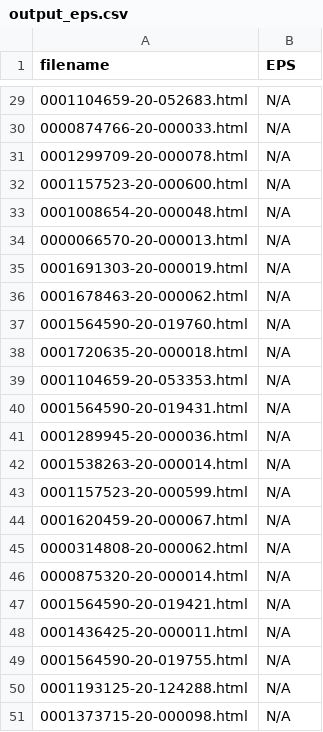
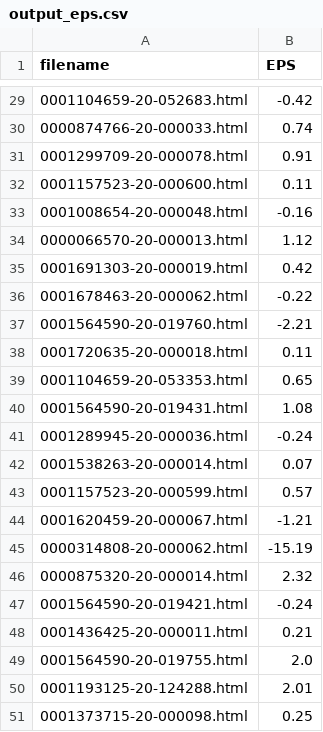
Before and after one commit to rnucuta/EPS-Scraper, a CSV file: output_eps.csv, drawn as a sheet; only a part is shown, gaps mark what is left out; the diff covers the shown part only.

```diff
--- a/output_eps.csv
+++ b/output_eps.csv
@@ -29,23 +29,23 @@ filename,EPS
-0001104659-20-052683.html,N/A
-0000874766-20-000033.html,N/A
-0001299709-20-000078.html,N/A
-0001157523-20-000600.html,N/A
-0001008654-20-000048.html,N/A
-0000066570-20-000013.html,N/A
-0001691303-20-000019.html,N/A
-0001678463-20-000062.html,N/A
-0001564590-20-019760.html,N/A
-0001720635-20-000018.html,N/A
-0001104659-20-053353.html,N/A
-0001564590-20-019431.html,N/A
-0001289945-20-000036.html,N/A
-0001538263-20-000014.html,N/A
-0001157523-20-000599.html,N/A
-0001620459-20-000067.html,N/A
-0000314808-20-000062.html,N/A
-0000875320-20-000014.html,N/A
-0001564590-20-019421.html,N/A
-0001436425-20-000011.html,N/A
-0001564590-20-019755.html,N/A
-0001193125-20-124288.html,N/A
-0001373715-20-000098.html,N/A
+0001104659-20-052683.html,-0.42
+0000874766-20-000033.html,0.74
+0001299709-20-000078.html,0.91
+0001157523-20-000600.html,0.11
+0001008654-20-000048.html,-0.16
+0000066570-20-000013.html,1.12
+0001691303-20-000019.html,0.42
+0001678463-20-000062.html,-0.22
+0001564590-20-019760.html,-2.21
+0001720635-20-000018.html,0.11
+0001104659-20-053353.html,0.65
+0001564590-20-019431.html,1.08
+0001289945-20-000036.html,-0.24
+0001538263-20-000014.html,0.07
+0001157523-20-000599.html,0.57
+0001620459-20-000067.html,-1.21
+0000314808-20-000062.html,-15.19
+0000875320-20-000014.html,2.32
+0001564590-20-019421.html,-0.24
+0001436425-20-000011.html,0.21
+0001564590-20-019755.html,2.0
+0001193125-20-124288.html,2.01
+0001373715-20-000098.html,0.25
```
Also changed, not shown: 27 edited cells elsewhere in this file, 17 other files.
